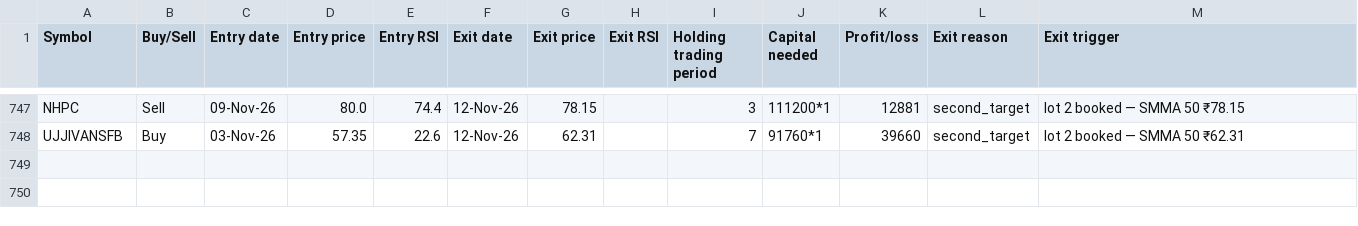
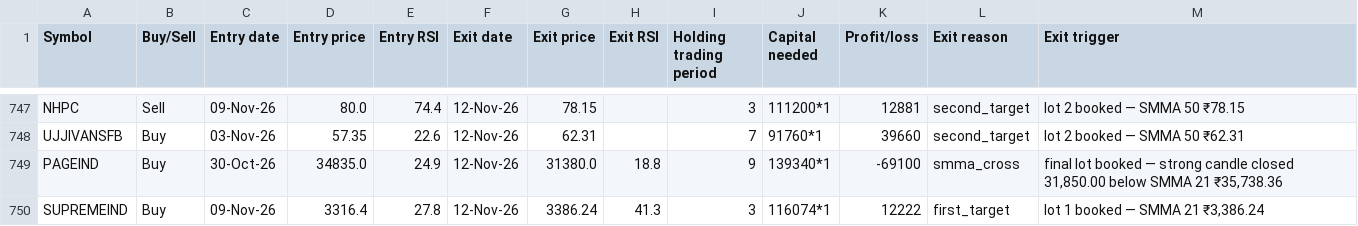
Before and after one commit to AbhilashMunnur/oi-with-stocks, a CSV file: data/heikin_ashi_paper_trades.csv, drawn as a sheet; only a part is shown, gaps mark what is left out; the diff names each change by its address in the sheet, - before the commit and + after, or states it on an @@ line.

```diff
--- a/data/heikin_ashi_paper_trades.csv
+++ b/data/heikin_ashi_paper_trades.csv
+row 749: PAGEIND | Buy | 30-Oct-26 | 34835.0 | 24.9 | 12-Nov-26 | 31380.0 | 18.8 | 9 | 139340*1 | -69100 | smma_cross | final lot booked — strong candle closed 31,850.00 below SMMA 21 ₹35,738.36
+row 750: SUPREMEIND | Buy | 09-Nov-26 | 3316.4 | 27.8 | 12-Nov-26 | 3386.24 | 41.3 | 3 | 116074*1 | 12222 | first_target | lot 1 booked — SMMA 21 ₹3,386.24
```
Also changed, not shown: data/rsi_candle_3lot_paper_trades.csv, data/rsi_candle_3m_2w_paper_trades.csv, 6 other files.
